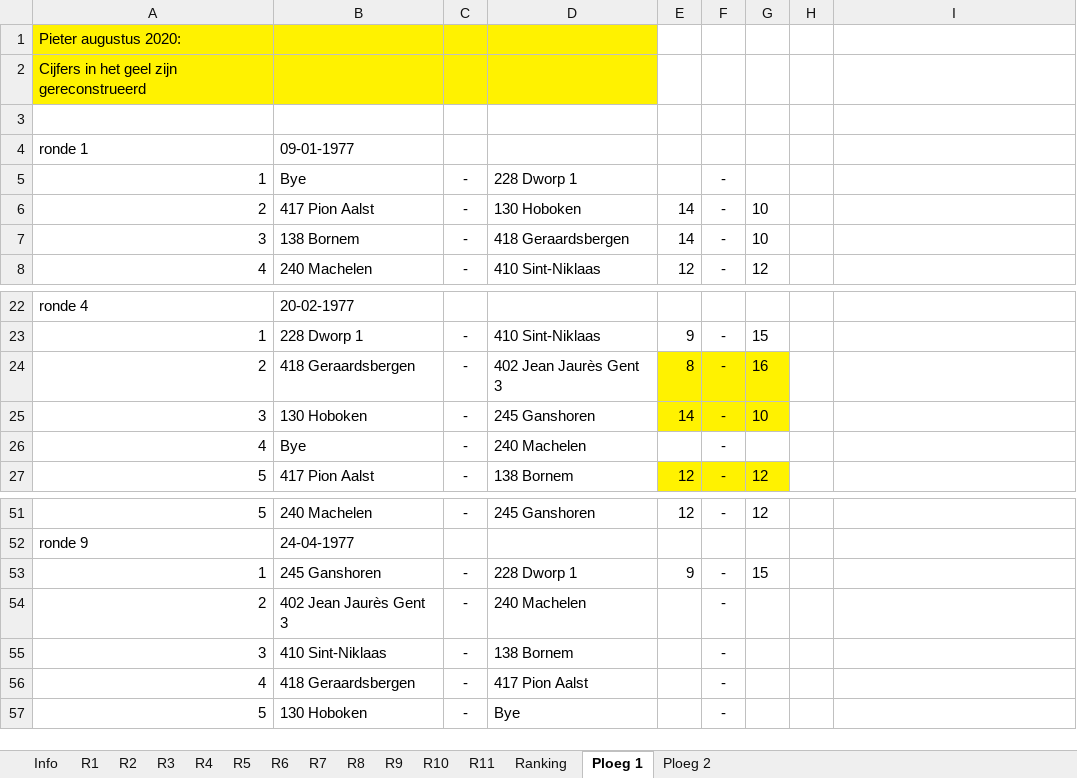
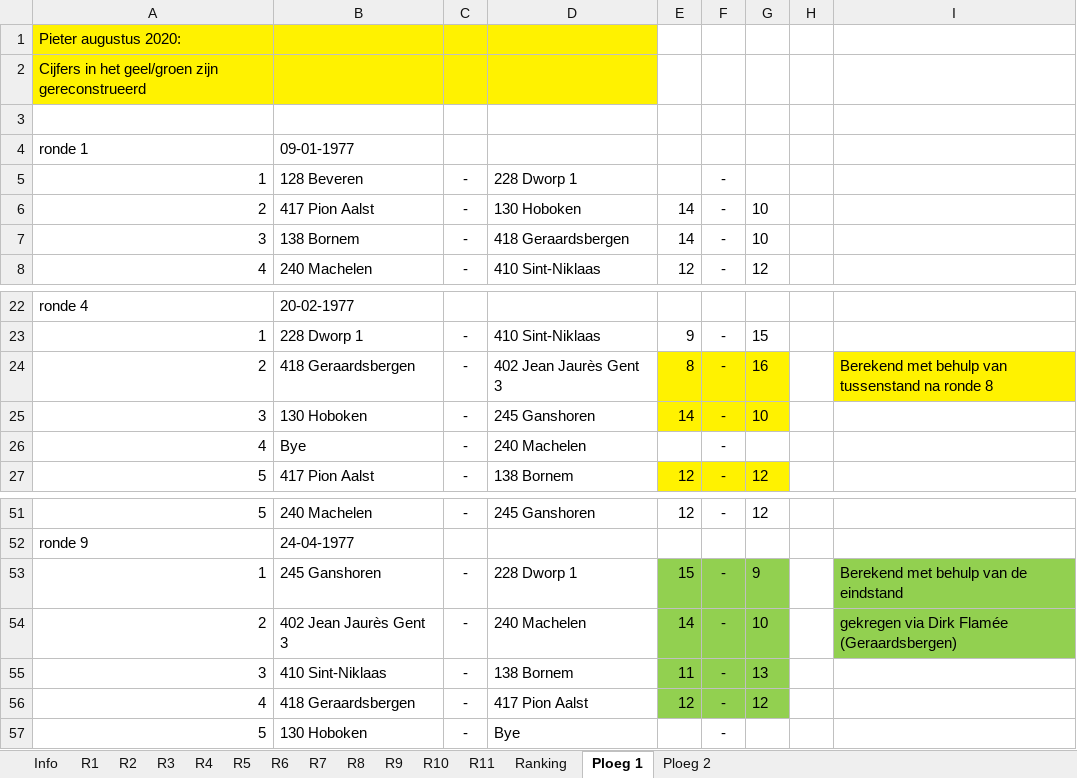
Before and after one commit to erpi/skdworp, an Excel workbook: _data/ni/ni7677/individueel_eindstand_dworp_12_7677.xlsx, sheet Ploeg 1, drawn as a sheet; only a part is shown, gaps mark what is left out; values as stored, in another font and other column widths than the file's, no borders; the diff names each change by its address in the sheet, - before the commit and + after, or states it on an @@ line.

Commit message:
ni 1976-1977 update ploeguitslagen en kruistabel Dworp 1

```diff
--- a/_data/ni/ni7677/individueel_eindstand_dworp_12_7677.xlsx (sheet Ploeg 1)
+++ b/_data/ni/ni7677/individueel_eindstand_dworp_12_7677.xlsx (sheet Ploeg 1)
-A2: Cijfers in het geel zijn gereconstrueerd
+A2: Cijfers in het geel/groen zijn gereconstrueerd
-B5: Bye
+B5: 128 Beveren
-I24: (empty)
+I24: Berekend met behulp van tussenstand na ronde 8
-I24 fill: none
+I24 fill: #FFF200
-E53: 9
+E53: 15
-E53:G56 fill: none
+E53:G56 fill: #92D050
-G53: 15
+G53: 9
-I53: (empty)
+I53: Berekend met behulp van de eindstand
-I53:I54 fill: none
+I53:I54 fill: #92D050
-E54: (empty)
+E54: 14
-G54: (empty)
+G54: 10
-I54: (empty)
+I54: gekregen via Dirk Flamée (Geraardsbergen)
-E55: (empty)
+E55: 11
-G55: (empty)
+G55: 13
-E56: (empty)
+E56: 12
-G56: (empty)
+G56: 12
```
Also changed, not shown: sheet Ranking, sheet R9, sheet R8, 4 other files.
